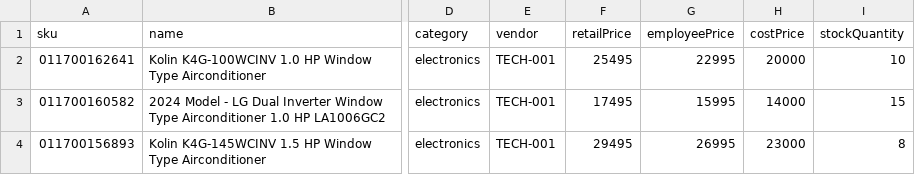
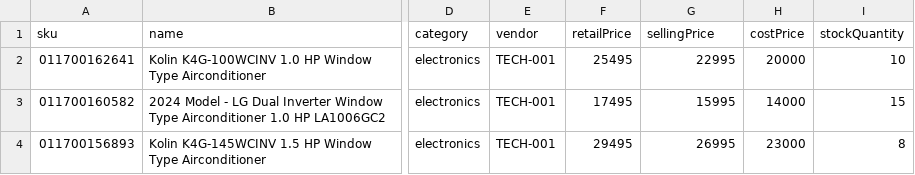
Before and after one commit to hrissolutions/api-epp, a CSV file: docs/products_import_template.csv, drawn as a sheet; only a part is shown, gaps mark what is left out; the diff names each change by its address in the sheet, - before the commit and + after, or states it on an @@ line.

Commit message:
Refactor pricing fields: replace employeePrice with sellingPrice across models, controllers, and documentation for consistency in product pricing handling.

```diff
--- a/docs/products_import_template.csv
+++ b/docs/products_import_template.csv
-G1: employeePrice
+G1: sellingPrice
```
Also changed, not shown: 13 other files.
